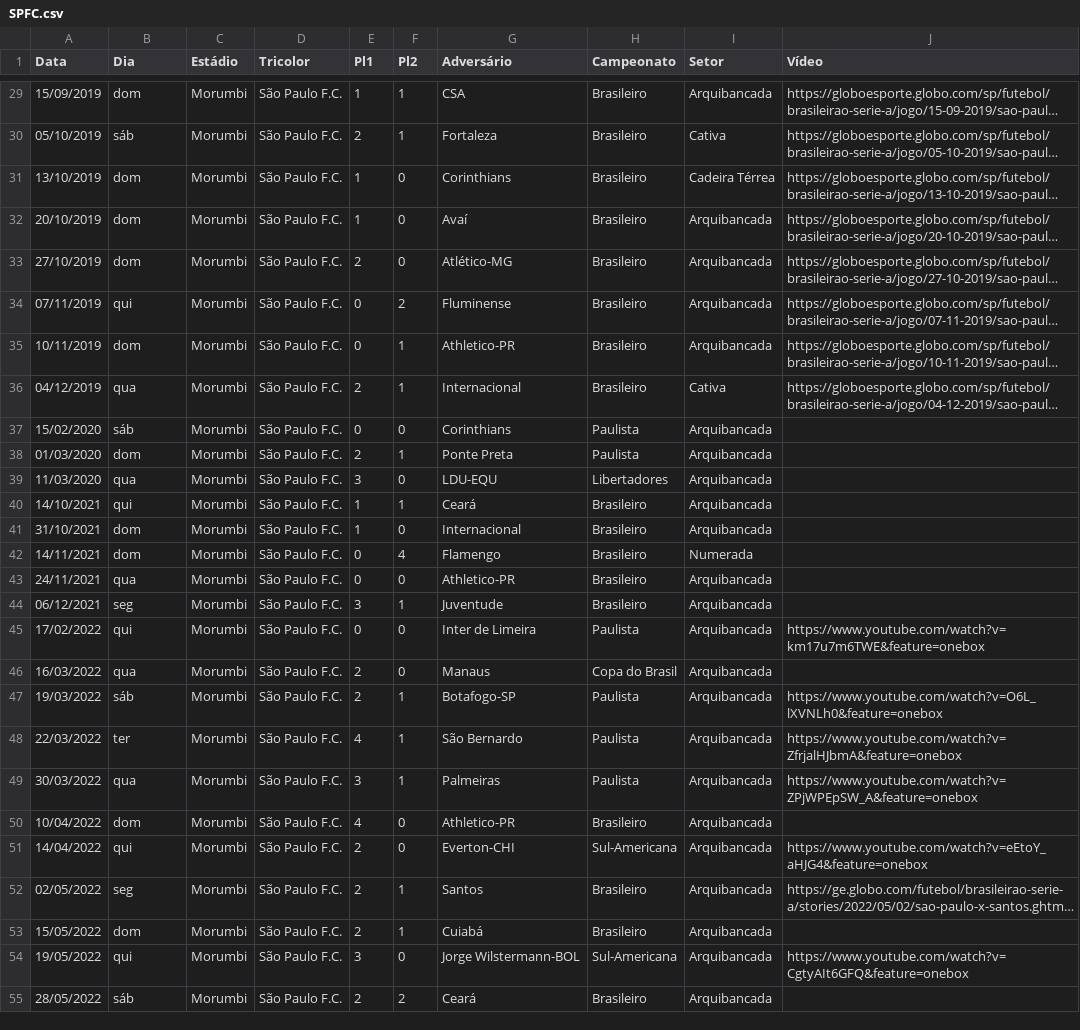
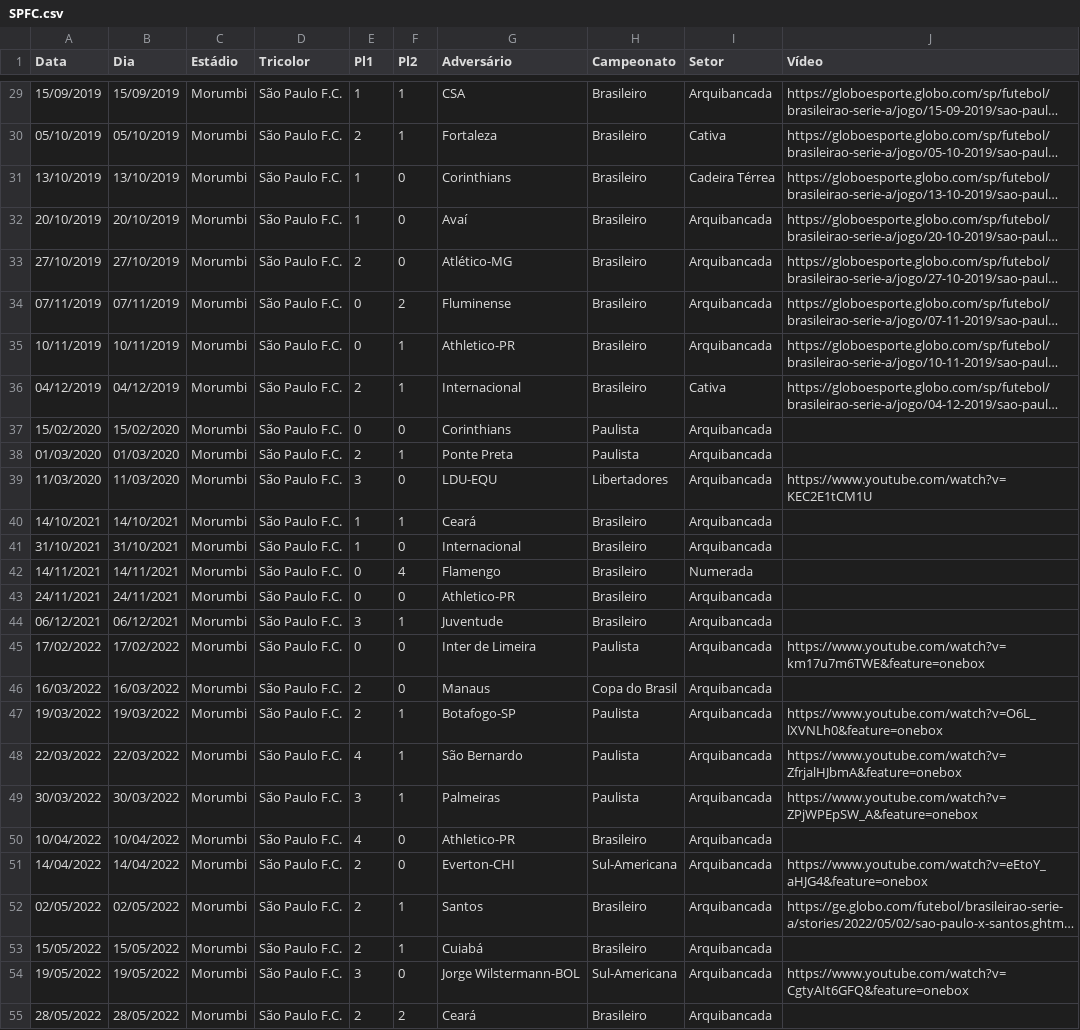
Before and after one commit to renatosts/SPFC, a CSV file: CSV/SPFC.csv, drawn as a sheet; only a part is shown, gaps mark what is left out; long unchanged cells end in …; the diff covers the shown part only; the diff names each change by its address in the sheet, - before the commit and + after, or states it on an @@ line.

```diff
--- a/CSV/SPFC.csv
+++ b/CSV/SPFC.csv
-B29 (Dia): dom
+B29 (Dia): 15/09/2019
-B30 (Dia): sáb
+B30 (Dia): 05/10/2019
-B31 (Dia): dom
+B31 (Dia): 13/10/2019
-B32 (Dia): dom
+B32 (Dia): 20/10/2019
-B33 (Dia): dom
+B33 (Dia): 27/10/2019
-B34 (Dia): qui
+B34 (Dia): 07/11/2019
-B35 (Dia): dom
+B35 (Dia): 10/11/2019
-B36 (Dia): qua
+B36 (Dia): 04/12/2019
-B37 (Dia): sáb
+B37 (Dia): 15/02/2020
-B38 (Dia): dom
+B38 (Dia): 01/03/2020
-B39 (Dia): qua
+B39 (Dia): 11/03/2020
-J39 (Vídeo): (empty)
+J39 (Vídeo): https://www.youtube.com/watch?v=KEC2E1tCM1U
-B40 (Dia): qui
+B40 (Dia): 14/10/2021
-B41 (Dia): dom
+B41 (Dia): 31/10/2021
-B42 (Dia): dom
+B42 (Dia): 14/11/2021
-B43 (Dia): qua
+B43 (Dia): 24/11/2021
-B44 (Dia): seg
+B44 (Dia): 06/12/2021
-B45 (Dia): qui
+B45 (Dia): 17/02/2022
-B46 (Dia): qua
+B46 (Dia): 16/03/2022
-B47 (Dia): sáb
+B47 (Dia): 19/03/2022
-B48 (Dia): ter
+B48 (Dia): 22/03/2022
-B49 (Dia): qua
+B49 (Dia): 30/03/2022
-B50 (Dia): dom
+B50 (Dia): 10/04/2022
-B51 (Dia): qui
+B51 (Dia): 14/04/2022
-B52 (Dia): seg
+B52 (Dia): 02/05/2022
-B53 (Dia): dom
+B53 (Dia): 15/05/2022
-B54 (Dia): qui
+B54 (Dia): 19/05/2022
-B55 (Dia): sáb
+B55 (Dia): 28/05/2022
```
Also changed, not shown: 69 edited cells elsewhere in this file.
